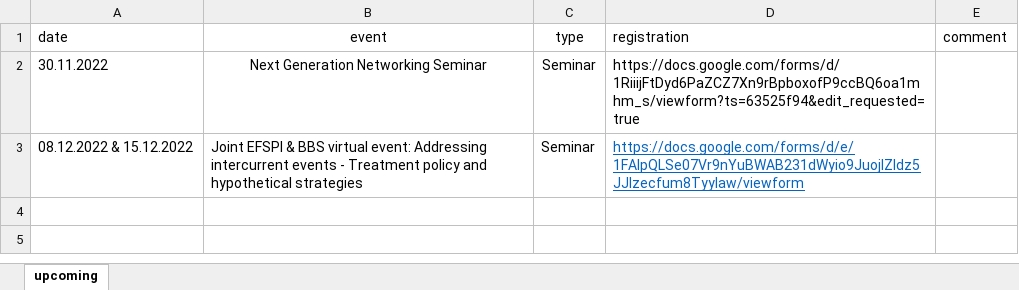
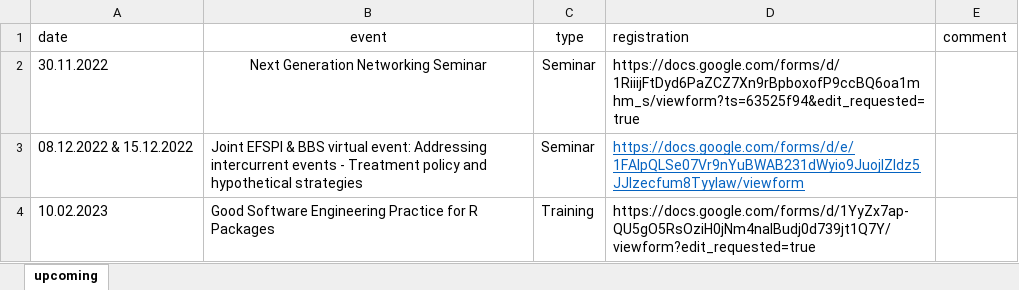
Before and after one commit to baselbiometrics/home, an Excel workbook: data/upcoming.xlsx, sheet upcoming, drawn as a sheet; values as stored, in another font and other column widths than the file's, no borders; charts and pictures not drawn; the diff names each change by its address in the sheet, - before the commit and + after, or states it on an @@ line.

Commit message:
Added 1st announcement of Good Software Engineering Practice for R Packages

```diff
--- a/data/upcoming.xlsx (sheet upcoming)
+++ b/data/upcoming.xlsx (sheet upcoming)
+row 4: 10.02.2023 | Good Software Engineering Practice for R Packages | Training | https://docs.google.com/forms/d/1YyZx7ap-QU5gO5RsOziH0jNm4naIBudj0d739jt1Q7Y/viewform?edit_requested=true
```
Also changed, not shown: docs/data/upcoming.xlsx, 5 other files.
